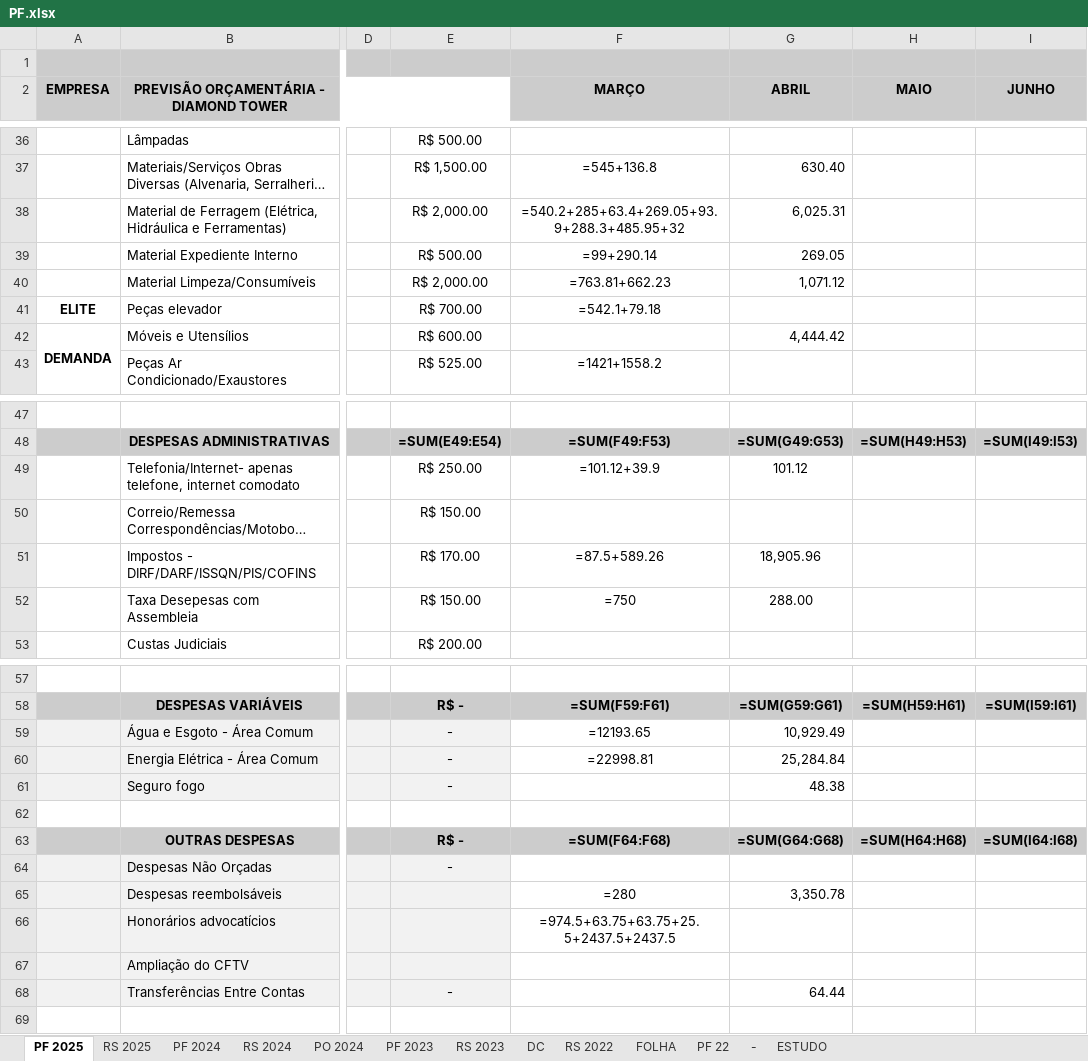
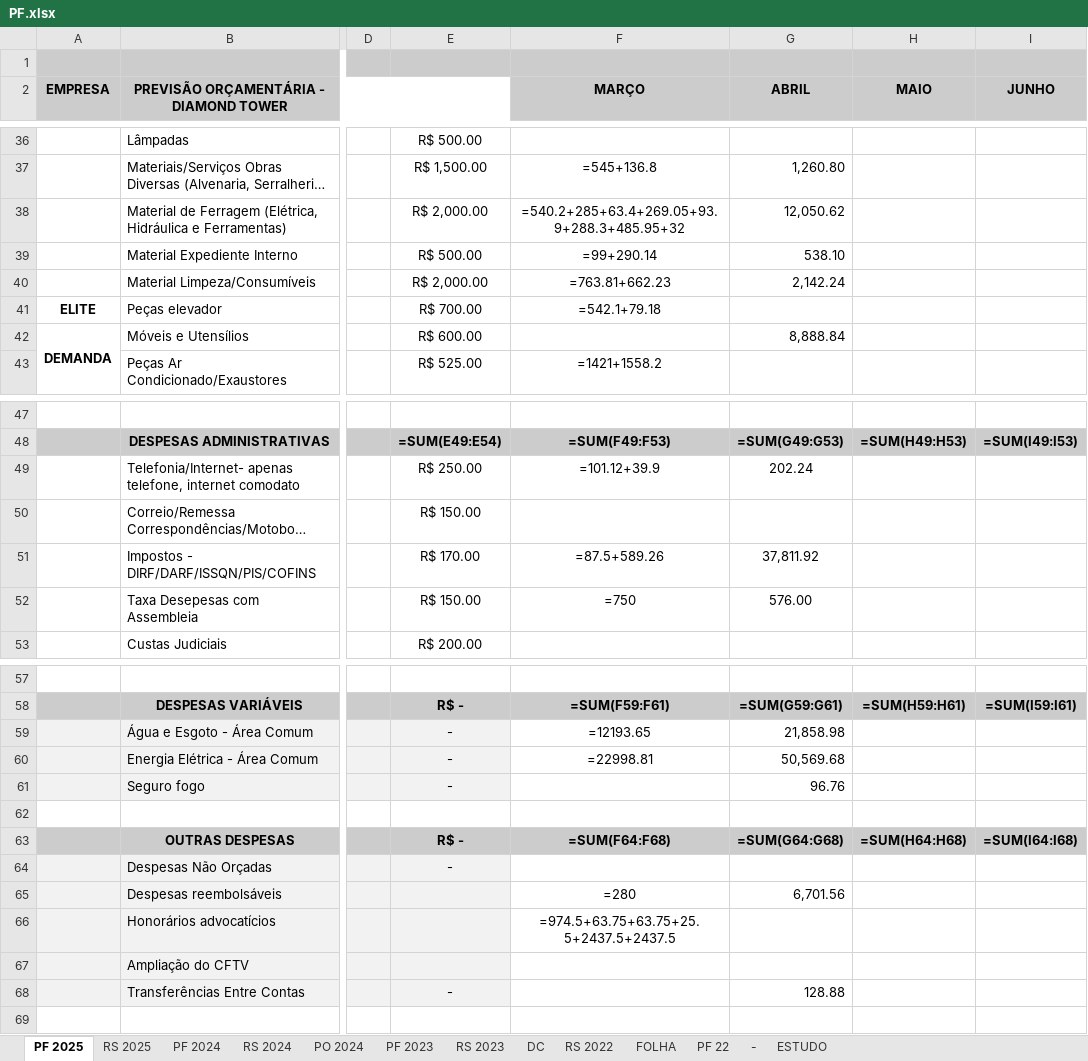
Before and after one commit to matheuscappelletto-pixel/diamond-tower-orcamento, an Excel workbook: PF.xlsx, sheet PF 2025, drawn as a sheet; only a part is shown, gaps mark what is left out; long unchanged cells end in …; values as stored, in another font and other column widths than the file's, no borders; formulas without a stored value are shown as written; the diff covers the shown part only; the diff names each change by its address in the sheet, - before the commit and + after, or states it on an @@ line.

```diff
--- a/PF.xlsx (sheet PF 2025)
+++ b/PF.xlsx (sheet PF 2025)
-G37 (ABRIL): 630.40
+G37 (ABRIL): 1,260.80
-G38 (ABRIL): 6,025.31
+G38 (ABRIL): 12,050.62
-G39 (ABRIL): 269.05
+G39 (ABRIL): 538.10
-G40 (ABRIL): 1,071.12
+G40 (ABRIL): 2,142.24
-G42 (ABRIL): 4,444.42
+G42 (ABRIL): 8,888.84
-G49 (ABRIL): 101.12
+G49 (ABRIL): 202.24
-G51 (ABRIL): 18,905.96
+G51 (ABRIL): 37,811.92
-G52 (ABRIL): 288.00
+G52 (ABRIL): 576.00
-G59 (ABRIL): 10,929.49
+G59 (ABRIL): 21,858.98
-G60 (ABRIL): 25,284.84
+G60 (ABRIL): 50,569.68
-G61 (ABRIL): 48.38
+G61 (ABRIL): 96.76
-G65 (ABRIL): 3,350.78
+G65 (ABRIL): 6,701.56
-G68 (ABRIL): 64.44
+G68 (ABRIL): 128.88
```
Also changed, not shown: 16 edited cells elsewhere in this sheet, charts or pictures, 1 other file.
